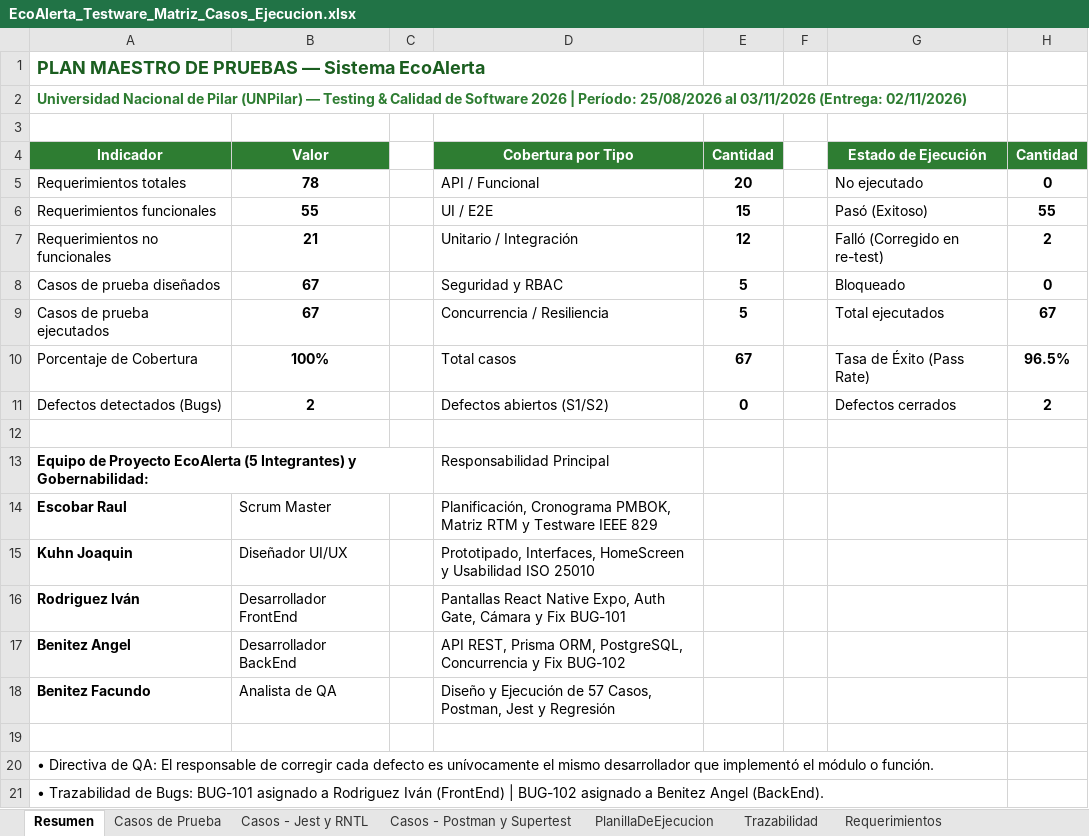
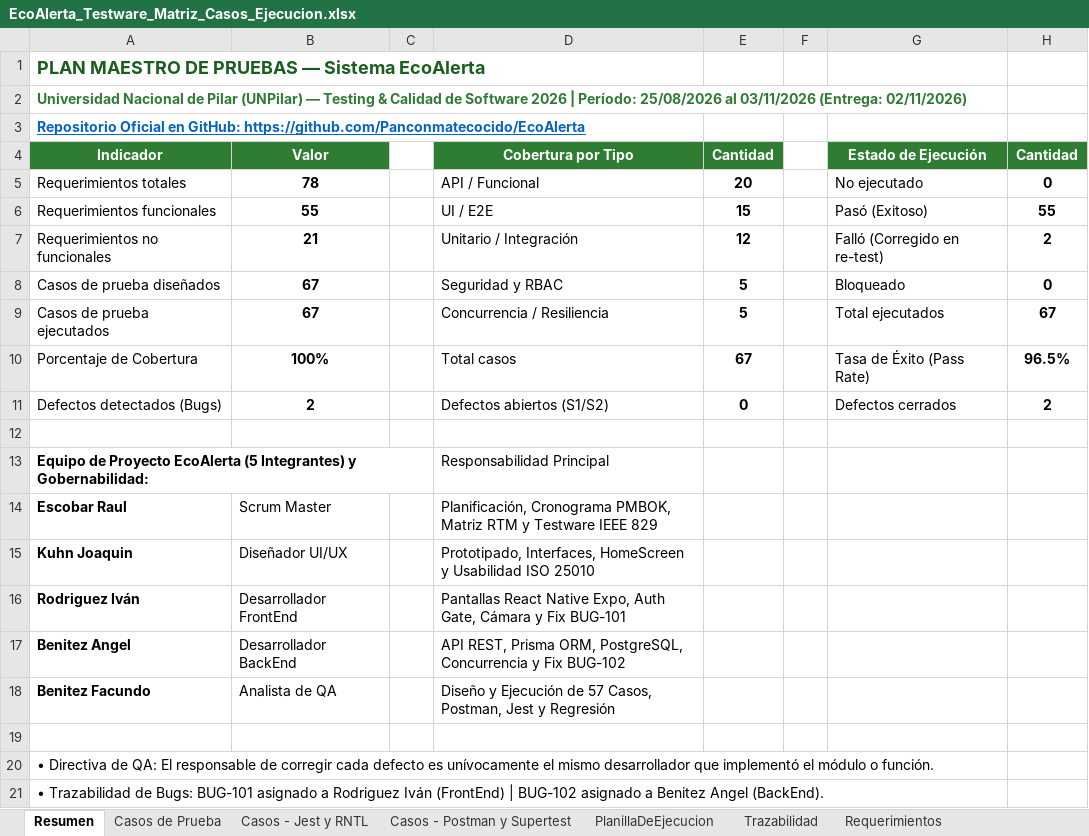
Before and after one commit to Panconmatecocido/EcoAlerta, an Excel workbook: docs/testing/EcoAlerta_Testware_Matriz_Casos_Ejecucion.xlsx, sheet Resumen, drawn as a sheet; values as stored, in another font and other column widths than the file's, no borders; the diff names each change by its address in the sheet, - before the commit and + after, or states it on an @@ line.

```diff
--- a/docs/testing/EcoAlerta_Testware_Matriz_Casos_Ejecucion.xlsx (sheet Resumen)
+++ b/docs/testing/EcoAlerta_Testware_Matriz_Casos_Ejecucion.xlsx (sheet Resumen)
-A3 (Indicador): (empty)
+A3 (Indicador): Repositorio Oficial en GitHub: https://github.com/Panconmatecocido/EcoAlerta
```
Also changed, not shown: sheet PlanillaDeEjecucion, sheet Trazabilidad, sheet Casos de Prueba, sheet Requerimientos, sheet Casos - Postman y Supertest, sheet Casos - Jest y RNTL.
